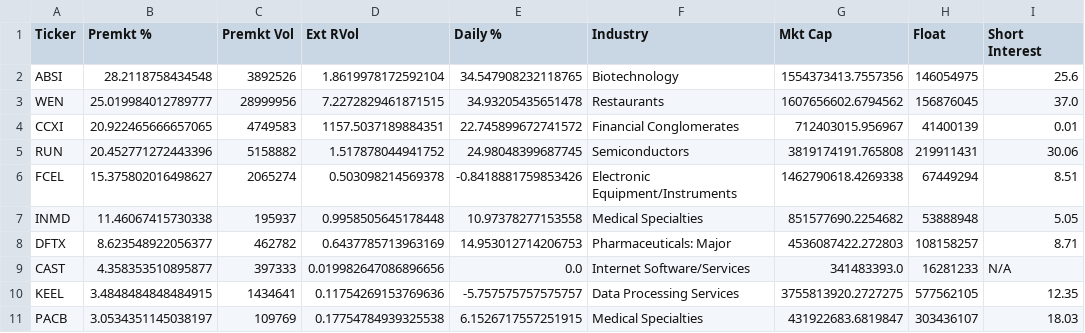
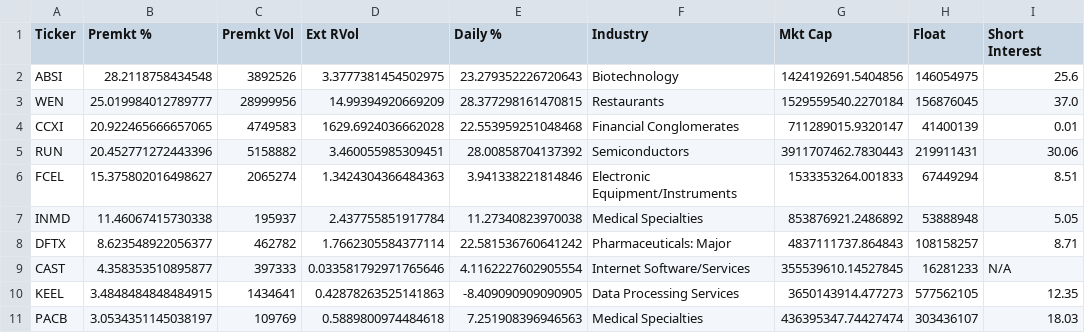
Before and after one commit to noam73nc/Catalyst-Screener, a CSV file: results/latest_scan.csv, drawn as a sheet; only a part is shown; the diff covers the shown part only; the diff names each change by its address in the sheet, - before the commit and + after, or states it on an @@ line.

```diff
--- a/results/latest_scan.csv
+++ b/results/latest_scan.csv
-D2 (Ext RVol): 1.8619978172592104
+D2 (Ext RVol): 3.3777381454502975
-E2 (Daily %): 34.547908232118765
+E2 (Daily %): 23.279352226720643
-G2 (Mkt Cap): 1554373413.7557356
+G2 (Mkt Cap): 1424192691.5404856
-D3 (Ext RVol): 7.2272829461871515
+D3 (Ext RVol): 14.99394920669209
-E3 (Daily %): 34.93205435651478
+E3 (Daily %): 28.377298161470815
-G3 (Mkt Cap): 1607656602.6794562
+G3 (Mkt Cap): 1529559540.2270184
-D4 (Ext RVol): 1157.5037189884351
+D4 (Ext RVol): 1629.6924036662028
-E4 (Daily %): 22.745899672741572
+E4 (Daily %): 22.553959251048468
-G4 (Mkt Cap): 712403015.956967
+G4 (Mkt Cap): 711289015.9320147
-D5 (Ext RVol): 1.517878044941752
+D5 (Ext RVol): 3.460055985309451
-E5 (Daily %): 24.98048399687745
+E5 (Daily %): 28.00858704137392
-G5 (Mkt Cap): 3819174191.765808
+G5 (Mkt Cap): 3911707462.7830443
-D6 (Ext RVol): 0.503098214569378
+D6 (Ext RVol): 1.3424304366484363
-E6 (Daily %): -0.8418881759853426
+E6 (Daily %): 3.941338221814846
-G6 (Mkt Cap): 1462790618.4269338
+G6 (Mkt Cap): 1533353264.001833
-D7 (Ext RVol): 0.9958505645178448
+D7 (Ext RVol): 2.437755851917784
-E7 (Daily %): 10.97378277153558
+E7 (Daily %): 11.27340823970038
-G7 (Mkt Cap): 851577690.2254682
+G7 (Mkt Cap): 853876921.2486892
-D8 (Ext RVol): 0.6437785713963169
+D8 (Ext RVol): 1.7662305584377114
-E8 (Daily %): 14.953012714206753
+E8 (Daily %): 22.581536760641242
-G8 (Mkt Cap): 4536087422.272803
+G8 (Mkt Cap): 4837111737.864843
-D9 (Ext RVol): 0.019982647086896656
+D9 (Ext RVol): 0.033581792971765646
-E9 (Daily %): 0.0
+E9 (Daily %): 4.1162227602905554
-G9 (Mkt Cap): 341483393.0
+G9 (Mkt Cap): 355539610.14527845
-D10 (Ext RVol): 0.11754269153769636
+D10 (Ext RVol): 0.42878263525141863
-E10 (Daily %): -5.757575757575757
+E10 (Daily %): -8.409090909090905
-G10 (Mkt Cap): 3755813920.2727275
+G10 (Mkt Cap): 3650143914.477273
-D11 (Ext RVol): 0.17754784939325538
+D11 (Ext RVol): 0.5889800974484618
-E11 (Daily %): 6.1526717557251915
+E11 (Daily %): 7.251908396946563
-G11 (Mkt Cap): 431922683.6819847
+G11 (Mkt Cap): 436395347.74427474
```
Also changed, not shown: 58 edited cells elsewhere in this file.
